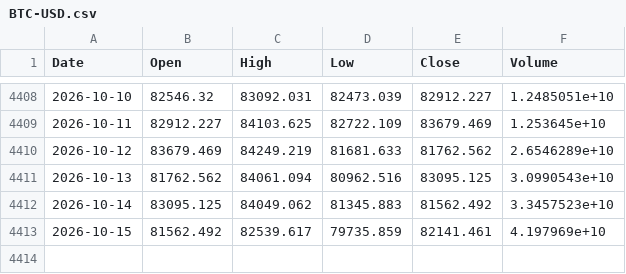
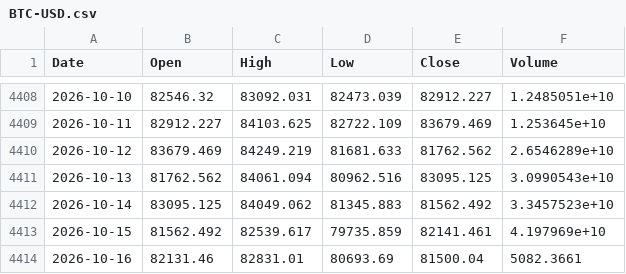
Before and after one commit to Kvelliken/krypto-signaler, a CSV file: data/BTC-USD.csv, drawn as a sheet; only a part is shown, gaps mark what is left out.

```diff
--- a/data/BTC-USD.csv
+++ b/data/BTC-USD.csv
@@ -4413 +4413,2 @@ Date,Open,High,Low,Close,Volume
 2026-10-15,81562.492,82539.617,79735.859,82141.461,4.197969e+10
+2026-10-16,82131.46,82831.01,80693.69,81500.04,5082.3661
```
Also changed, not shown: data/ETH-USD.csv, data/SOL-USD.csv, 5 other files.
